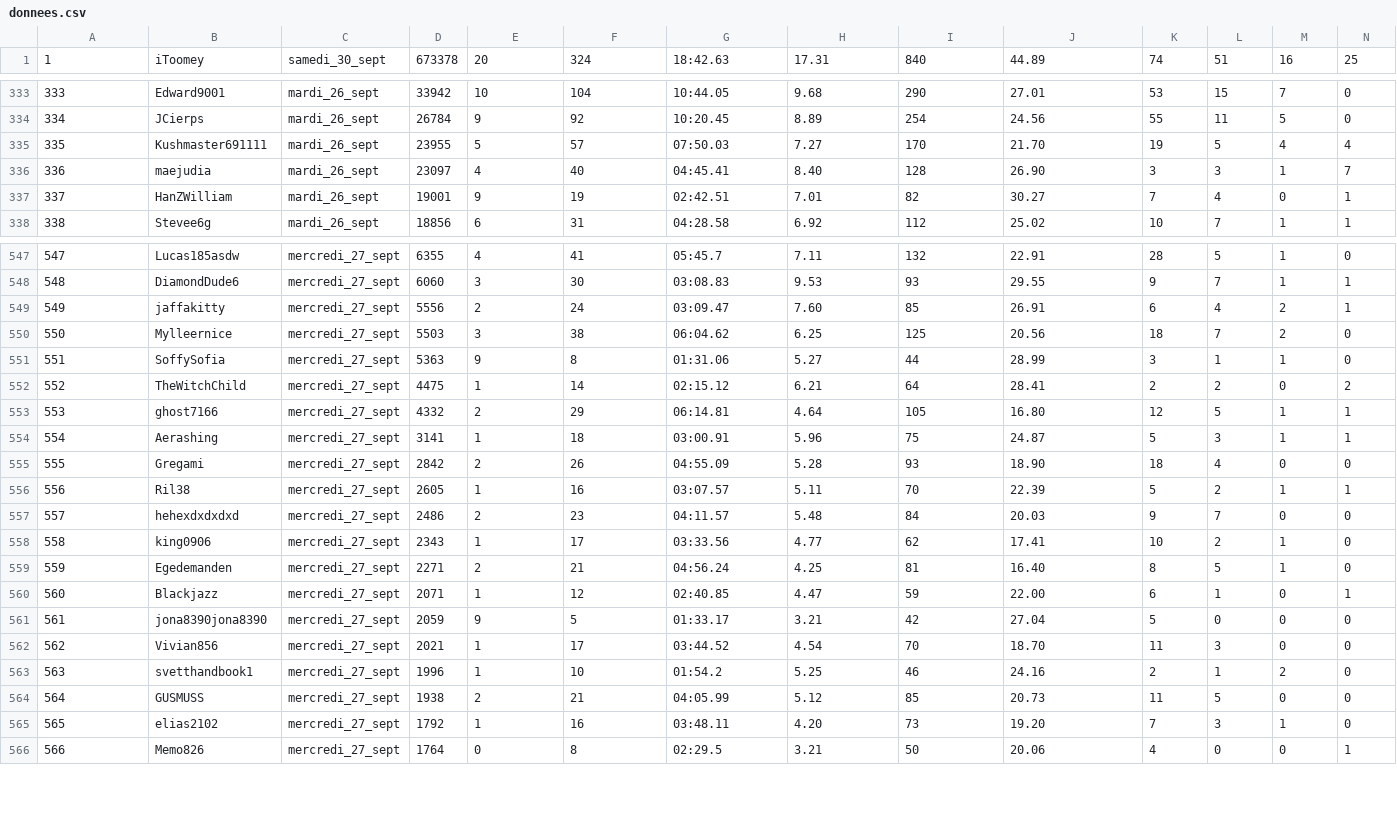
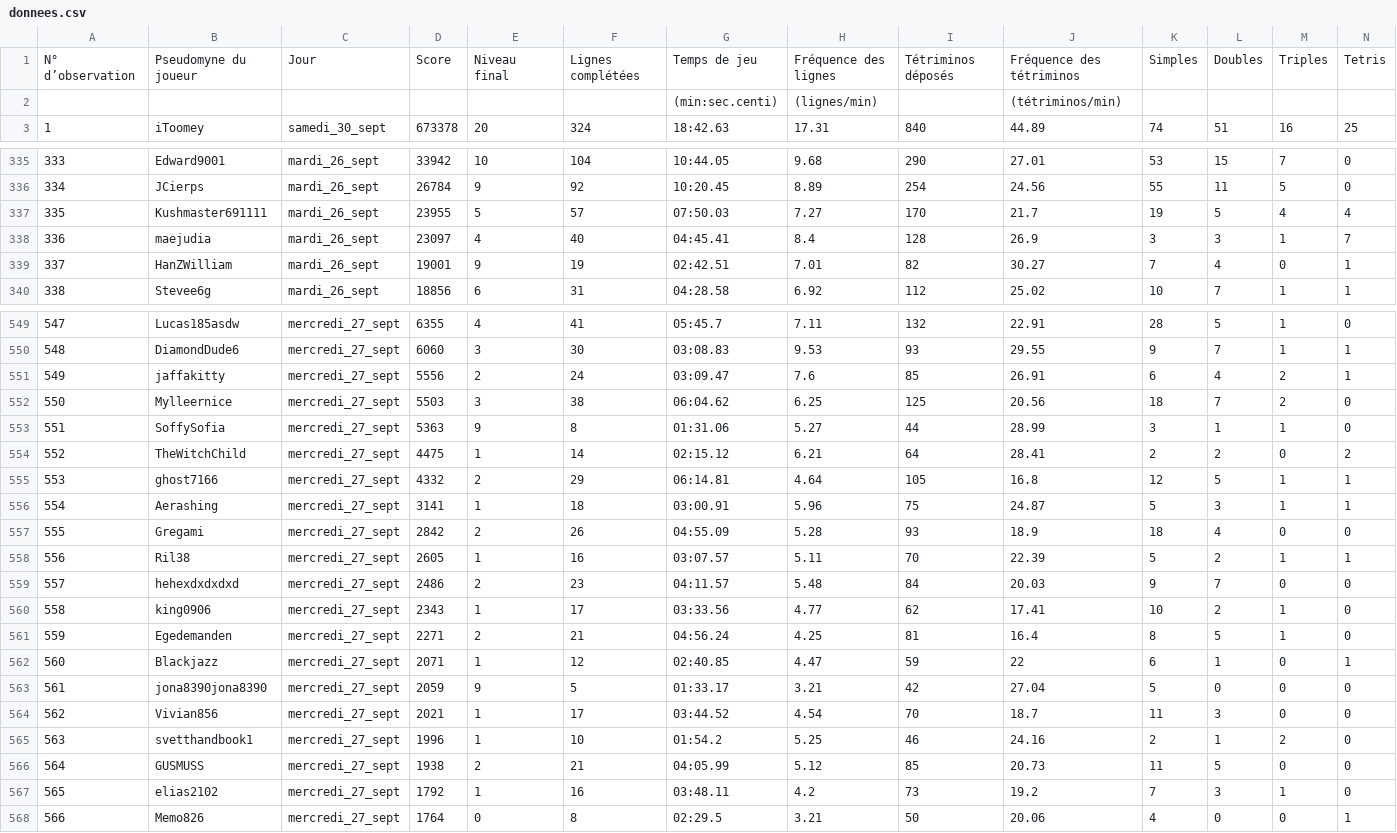
Before and after one commit to Belkharym/MTH2302D, a CSV file: donnees.csv, drawn as a sheet; only a part is shown, gaps mark what is left out; the diff covers the shown part only.

Commit message:
Added donnees.xlsx.

```diff
--- a/donnees.csv
+++ b/donnees.csv
@@ -1 +1,3 @@
+N° d’observation,Pseudomyne du joueur,Jour,Score,Niveau final,Lignes complétées,Temps de jeu,Fréquence des lignes,Tétriminos déposés,Fréquence des tétriminos,Simples,Doubles,Triples,Tetris
+,,,,,,(min:sec.centi),(lignes/min),,(tétriminos/min),,,,
 1,iToomey,samedi_30_sept,673378,20,324,18:42.63,17.31,840,44.89,74,51,16,25
@@ -334,4 +336,4 @@
 334,JCierps,mardi_26_sept,26784,9,92,10:20.45,8.89,254,24.56,55,11,5,0
-335,Kushmaster691111,mardi_26_sept,23955,5,57,07:50.03,7.27,170,21.70,19,5,4,4
-336,maejudia,mardi_26_sept,23097,4,40,04:45.41,8.40,128,26.90,3,3,1,7
+335,Kushmaster691111,mardi_26_sept,23955,5,57,07:50.03,7.27,170,21.7,19,5,4,4
+336,maejudia,mardi_26_sept,23097,4,40,04:45.41,8.4,128,26.9,3,3,1,7
 337,HanZWilliam,mardi_26_sept,19001,9,19,02:42.51,7.01,82,30.27,7,4,0,1
@@ -548,3 +550,3 @@
 548,DiamondDude6,mercredi_27_sept,6060,3,30,03:08.83,9.53,93,29.55,9,7,1,1
-549,jaffakitty,mercredi_27_sept,5556,2,24,03:09.47,7.60,85,26.91,6,4,2,1
+549,jaffakitty,mercredi_27_sept,5556,2,24,03:09.47,7.6,85,26.91,6,4,2,1
 550,Mylleernice,mercredi_27_sept,5503,3,38,06:04.62,6.25,125,20.56,18,7,2,0
@@ -552,5 +554,5 @@
 552,TheWitchChild,mercredi_27_sept,4475,1,14,02:15.12,6.21,64,28.41,2,2,0,2
-553,ghost7166,mercredi_27_sept,4332,2,29,06:14.81,4.64,105,16.80,12,5,1,1
+553,ghost7166,mercredi_27_sept,4332,2,29,06:14.81,4.64,105,16.8,12,5,1,1
 554,Aerashing,mercredi_27_sept,3141,1,18,03:00.91,5.96,75,24.87,5,3,1,1
-555,Gregami,mercredi_27_sept,2842,2,26,04:55.09,5.28,93,18.90,18,4,0,0
+555,Gregami,mercredi_27_sept,2842,2,26,04:55.09,5.28,93,18.9,18,4,0,0
 556,Ril38,mercredi_27_sept,2605,1,16,03:07.57,5.11,70,22.39,5,2,1,1
@@ -558,9 +560,9 @@
 558,king0906,mercredi_27_sept,2343,1,17,03:33.56,4.77,62,17.41,10,2,1,0
-559,Egedemanden,mercredi_27_sept,2271,2,21,04:56.24,4.25,81,16.40,8,5,1,0
-560,Blackjazz,mercredi_27_sept,2071,1,12,02:40.85,4.47,59,22.00,6,1,0,1
+559,Egedemanden,mercredi_27_sept,2271,2,21,04:56.24,4.25,81,16.4,8,5,1,0
+560,Blackjazz,mercredi_27_sept,2071,1,12,02:40.85,4.47,59,22,6,1,0,1
 561,jona8390jona8390,mercredi_27_sept,2059,9,5,01:33.17,3.21,42,27.04,5,0,0,0
-562,Vivian856,mercredi_27_sept,2021,1,17,03:44.52,4.54,70,18.70,11,3,0,0
+562,Vivian856,mercredi_27_sept,2021,1,17,03:44.52,4.54,70,18.7,11,3,0,0
 563,svetthandbook1,mercredi_27_sept,1996,1,10,01:54.2,5.25,46,24.16,2,1,2,0
 564,GUSMUSS,mercredi_27_sept,1938,2,21,04:05.99,5.12,85,20.73,11,5,0,0
-565,elias2102,mercredi_27_sept,1792,1,16,03:48.11,4.20,73,19.20,7,3,1,0
+565,elias2102,mercredi_27_sept,1792,1,16,03:48.11,4.2,73,19.2,7,3,1,0
 566,Memo826,mercredi_27_sept,1764,0,8,02:29.5,3.21,50,20.06,4,0,0,1
```
Also changed, not shown: 110 edited cells elsewhere in this file, 1 other file.
